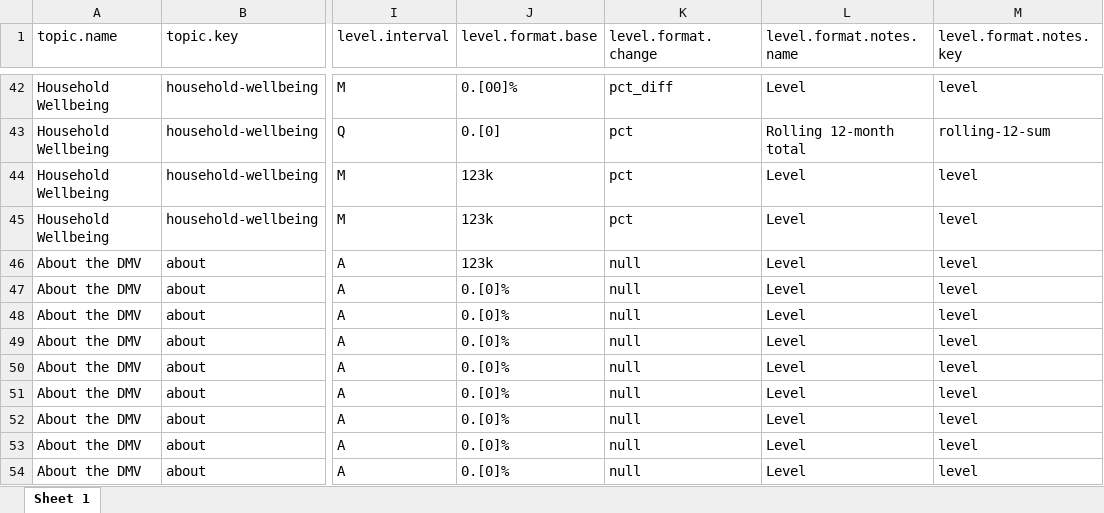
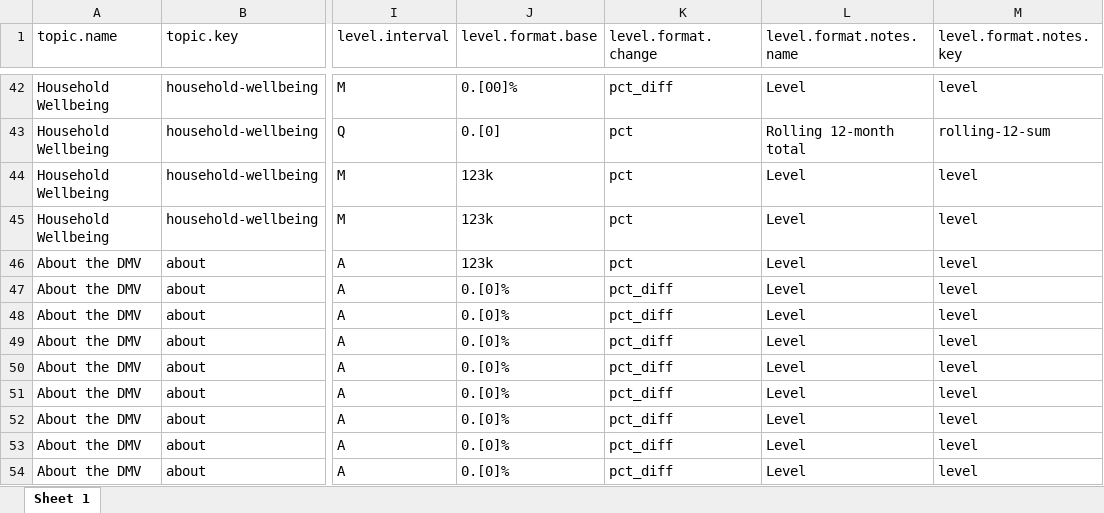
Before and after one commit to afdta/dmv-tracker-staging, an Excel workbook: input-data/metadata.xlsx, sheet Sheet 1, drawn as a sheet; only a part is shown, gaps mark what is left out; values as stored, in another font and other column widths than the file's, no borders; the diff names each change by its address in the sheet, - before the commit and + after, or states it on an @@ line.

```diff
--- a/input-data/metadata.xlsx (sheet Sheet 1)
+++ b/input-data/metadata.xlsx (sheet Sheet 1)
-K46 (level.format.change): null
+K46 (level.format.change): pct
-K47:K54 (level.format.change): null
+K47:K54 (level.format.change): pct_diff
```
Also changed, not shown: 2 other files.
